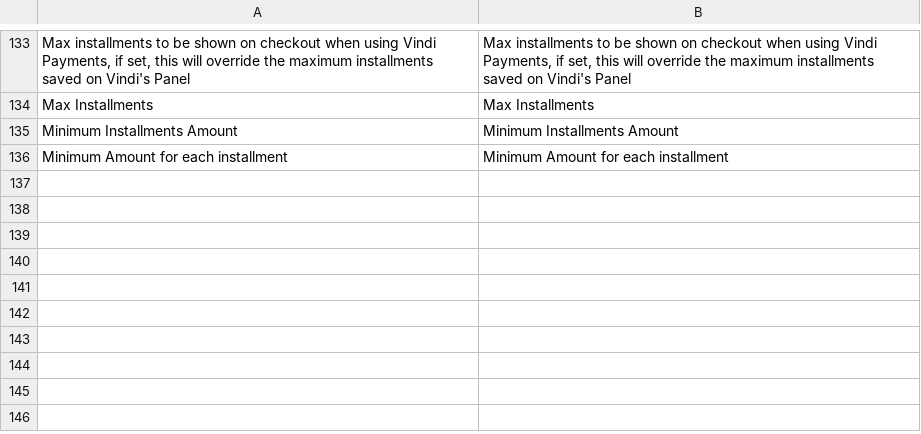
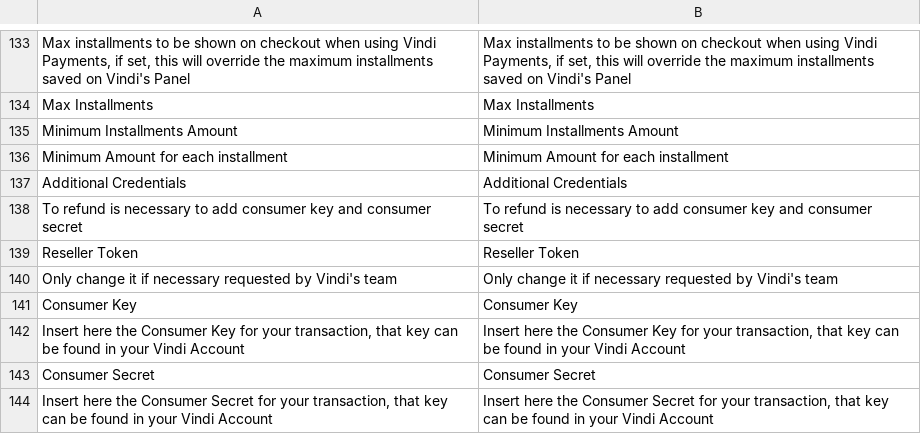
Before and after one commit to vindi/magento2-payments, a CSV file: i18n/en_US.csv, drawn as a sheet; only a part is shown, gaps mark what is left out; the diff names each change by its address in the sheet, - before the commit and + after, or states it on an @@ line.

```diff
--- a/i18n/en_US.csv
+++ b/i18n/en_US.csv
+row 137: Additional Credentials | Additional Credentials
+row 138: To refund is necessary to add consumer key and consumer secret | To refund is necessary to add consumer key and consumer secret
+row 139: Reseller Token | Reseller Token
+row 140: Only change it if necessary requested by Vindi's team | Only change it if necessary requested by Vindi's team
+row 141: Consumer Key | Consumer Key
+row 142: Insert here the Consumer Key for your transaction, that key can be found in your Vindi Account | Insert here the Consumer Key for your transaction, that key can be found in your Vindi Account
+row 143: Consumer Secret | Consumer Secret
+row 144: Insert here the Consumer Secret for your transaction, that key can be found in your Vindi Account | Insert here the Consumer Secret for your transaction, that key can be found in your Vindi Account
```
Also changed, not shown: i18n/pt_BR.csv, 11 other files.
